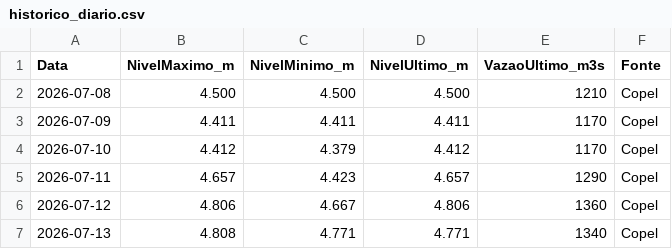
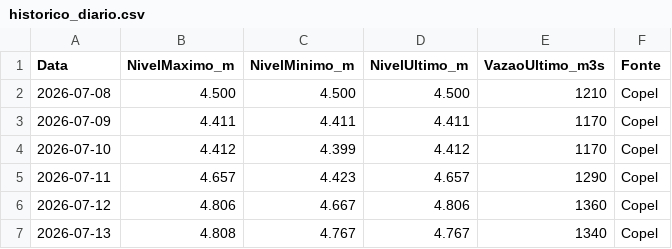
Before and after one commit to thiagoiwanko/rioiguacu, a CSV file: historico_diario.csv, drawn as a sheet.

```diff
--- a/historico_diario.csv
+++ b/historico_diario.csv
@@ -3,5 +3,5 @@ Data;NivelMaximo_m;NivelMinimo_m;NivelUltimo_m;VazaoUltimo_m3s;Fonte
 2026-07-09;4.411;4.411;4.411;1170;Copel
-2026-07-10;4.412;4.379;4.412;1170;Copel
+2026-07-10;4.412;4.399;4.412;1170;Copel
 2026-07-11;4.657;4.423;4.657;1290;Copel
 2026-07-12;4.806;4.667;4.806;1360;Copel
-2026-07-13;4.808;4.771;4.771;1340;Copel
+2026-07-13;4.808;4.767;4.767;1340;Copel
```
Also changed, not shown: 2 other files.
